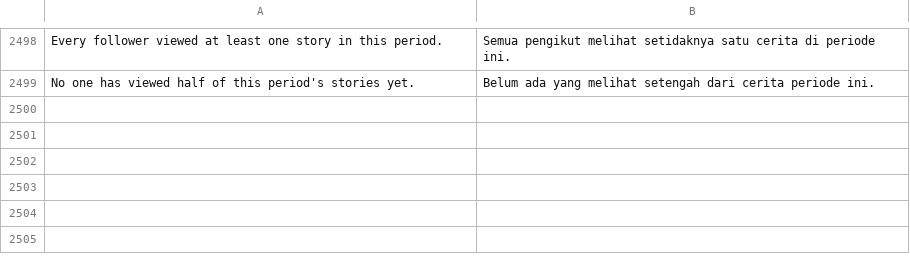
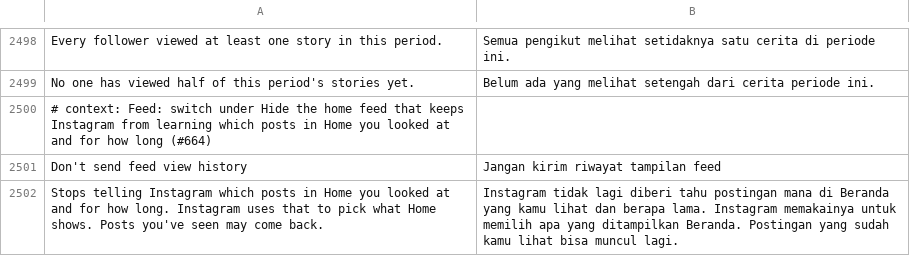
Before and after one commit to SysAdminDoc/HushGram, a TSV file: extensions/shared/library/src/main/l10n/in.tsv, drawn as a sheet; only a part is shown, gaps mark what is left out.

```diff
--- a/extensions/shared/library/src/main/l10n/in.tsv
+++ b/extensions/shared/library/src/main/l10n/in.tsv
@@ -2499 +2499,4 @@ Every follower viewed at least one story in this period.	Semua pengikut melihat
 No one has viewed half of this period's stories yet.	Belum ada yang melihat setengah dari cerita periode ini.
+# context: Feed: switch under Hide the home feed that keeps Instagram from learning which posts in Home you looked at and for how long (#664)
+Don't send feed view history	Jangan kirim riwayat tampilan feed
+Stops telling Instagram which posts in Home you looked at and for how long. Instagram uses that to pick what Home shows. Posts you've seen may come back.	Instagram tidak lagi diberi tahu postingan mana di Beranda yang kamu lihat dan berapa lama. Instagram memakainya untuk memilih apa yang ditampilkan Beranda. Postingan yang sudah kamu lihat bisa muncul lagi.
```
Also changed, not shown: extensions/shared/library/src/main/l10n/de.tsv, extensions/shared/library/src/main/l10n/ko.tsv, 33 other files.
